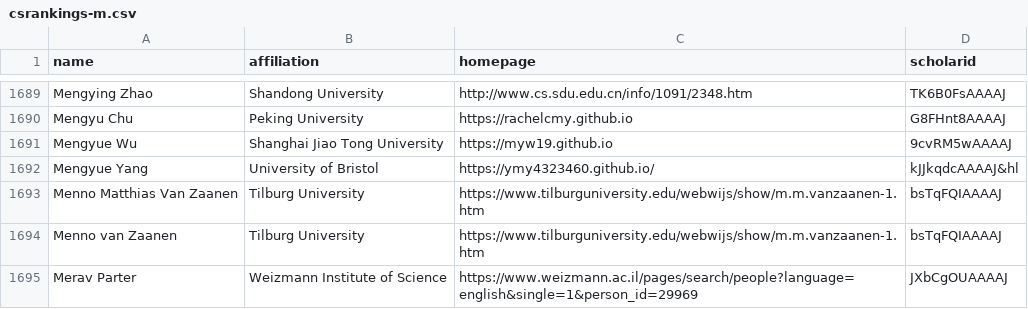
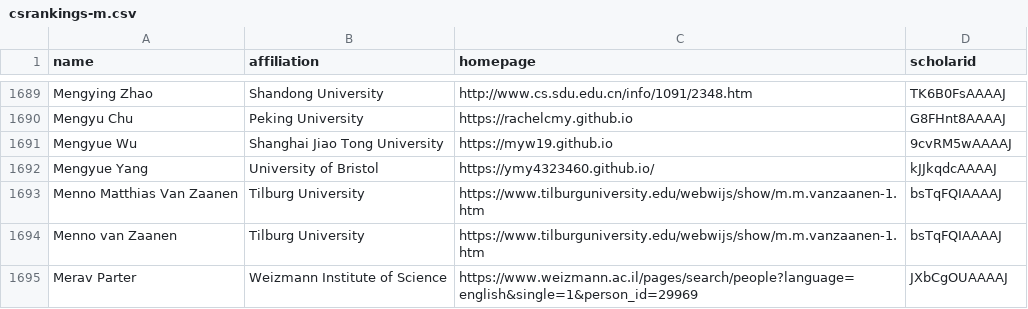
Before and after one commit to ymy4323460/CSrankings, a CSV file: csrankings-m.csv, drawn as a sheet; only a part is shown, gaps mark what is left out.

Commit message:
Update csrankings-m.csv

```diff
--- a/csrankings-m.csv
+++ b/csrankings-m.csv
@@ -1691,3 +1691,3 @@ Mengyu Chu,Peking University,https://rachelcmy.github.io,G8FHnt8AAAAJ
 Mengyue Wu,Shanghai Jiao Tong University,https://myw19.github.io,9cvRM5wAAAAJ
-Mengyue Yang, University of Bristol, https://ymy4323460.github.io/, kJJkqdcAAAAJ&hl
+Mengyue Yang, University of Bristol, https://ymy4323460.github.io/, kJJkqdcAAAAJ
 Menno Matthias Van Zaanen,Tilburg University,https://www.tilburguniversity.edu/webwijs/show/m.m.vanzaanen-1.htm,bsTqFQIAAAAJ
```
